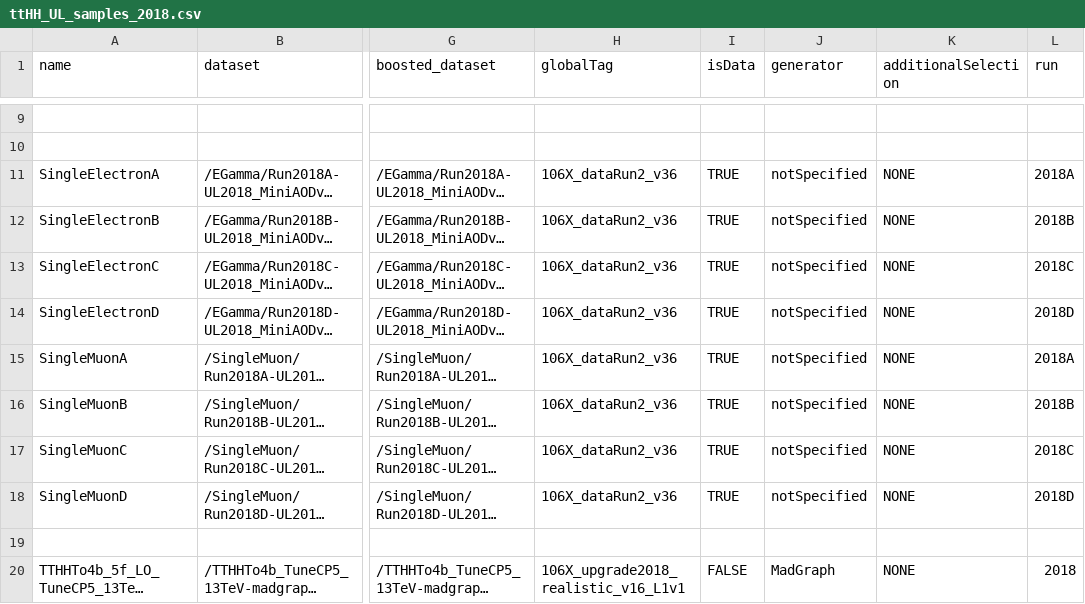
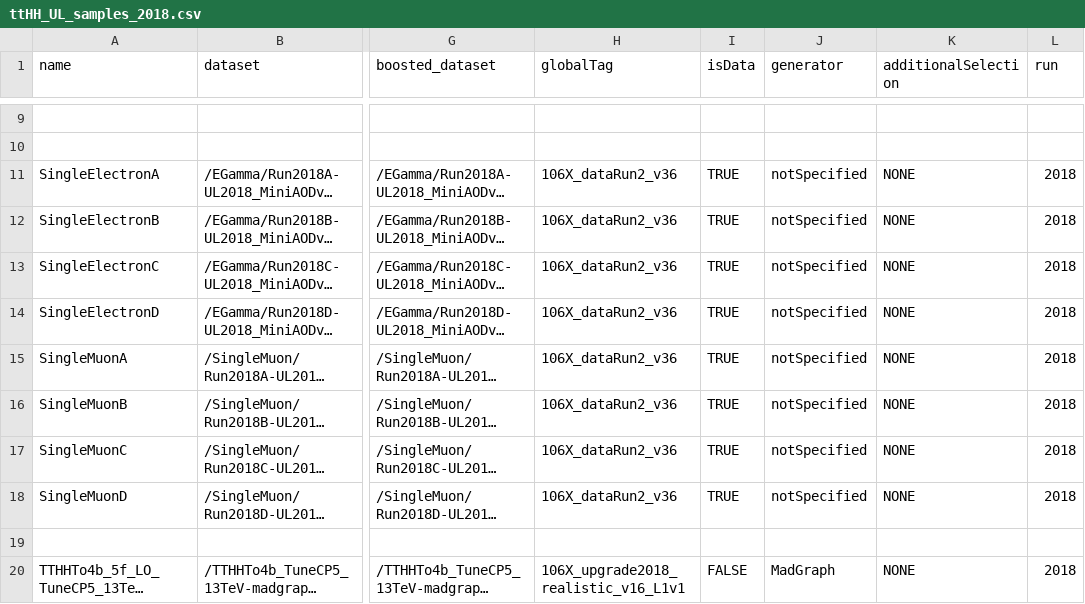
Before and after one commit to wweiphy/BoostedTTH, a CSV file: crab/ttHH_UL_samples_2018.csv, drawn as a sheet; only a part is shown, gaps mark what is left out; long unchanged cells end in …; the diff names each change by its address in the sheet, - before the commit and + after, or states it on an @@ line.

```diff
--- a/crab/ttHH_UL_samples_2018.csv
+++ b/crab/ttHH_UL_samples_2018.csv
-L11 (run): 2018A
+L11 (run): 2018
-L12 (run): 2018B
+L12 (run): 2018
-L13 (run): 2018C
+L13 (run): 2018
-L14 (run): 2018D
+L14 (run): 2018
-L15 (run): 2018A
+L15 (run): 2018
-L16 (run): 2018B
+L16 (run): 2018
-L17 (run): 2018C
+L17 (run): 2018
-L18 (run): 2018D
+L18 (run): 2018
```
Also changed, not shown: crab/ttHH_UL_samples_2016postVFP.csv, crab/ttHH_UL_samples_2016preVFP.csv, 3 other files.
